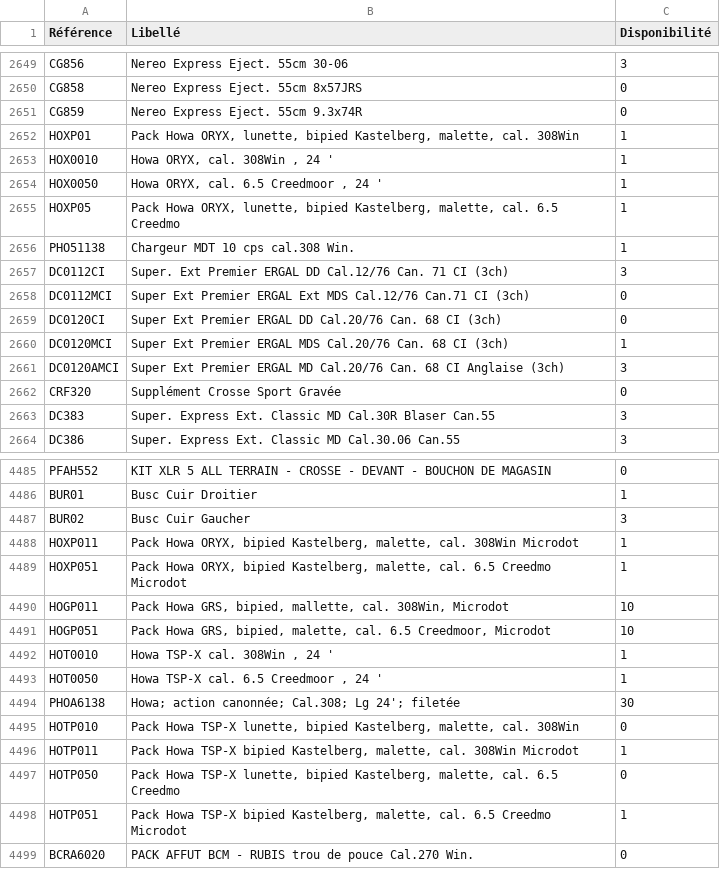
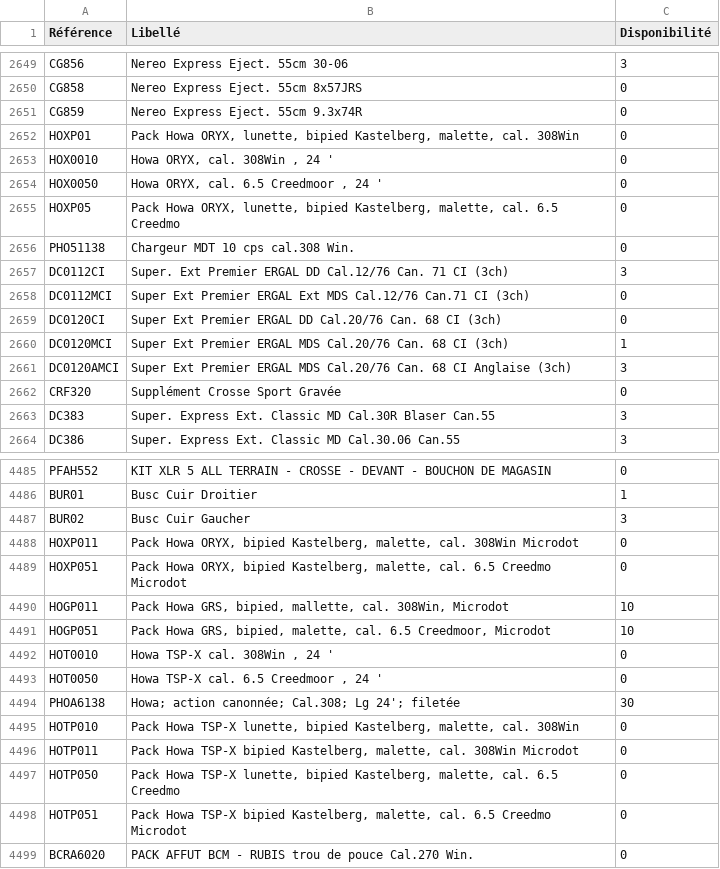
Before and after one commit to Jonathan-djimbi/arsenal-pro, a CSV file: suppliers/simacStockProduits.csv, drawn as a sheet; only a part is shown, gaps mark what is left out; the diff covers the shown part only.

```diff
--- a/suppliers/simacStockProduits.csv
+++ b/suppliers/simacStockProduits.csv
@@ -2651,7 +2651,7 @@ CG858;"Nereo Express Eject. 55cm 8x57JRS";0
 CG859;"Nereo Express Eject. 55cm 9.3x74R";0
-HOXP01;"Pack Howa ORYX, lunette, bipied Kastelberg, malette, cal. 308Win";1
-HOX0010;"Howa ORYX, cal. 308Win , 24 '";1
-HOX0050;"Howa ORYX, cal. 6.5 Creedmoor , 24 '";1
-HOXP05;"Pack Howa ORYX, lunette, bipied Kastelberg, malette, cal. 6.5 Creedmo";1
-PHO51138;"Chargeur MDT 10 cps cal.308 Win.";1
+HOXP01;"Pack Howa ORYX, lunette, bipied Kastelberg, malette, cal. 308Win";0
+HOX0010;"Howa ORYX, cal. 308Win , 24 '";0
+HOX0050;"Howa ORYX, cal. 6.5 Creedmoor , 24 '";0
+HOXP05;"Pack Howa ORYX, lunette, bipied Kastelberg, malette, cal. 6.5 Creedmo";0
+PHO51138;"Chargeur MDT 10 cps cal.308 Win.";0
 DC0112CI;"Super. Ext Premier ERGAL DD Cal.12/76 Can. 71 CI (3ch)";3
@@ -2660,3 +2660,3 @@ DC0120CI;"Super Ext Premier ERGAL DD Cal.20/76 Can. 68 CI (3ch)";0
 DC0120MCI;"Super Ext Premier ERGAL MDS Cal.20/76 Can. 68 CI (3ch)";1
-DC0120AMCI;"Super Ext Premier ERGAL MD Cal.20/76 Can. 68 CI Anglaise (3ch)";3
+DC0120AMCI;"Super Ext Premier ERGAL MDS Cal.20/76 Can. 68 CI Anglaise (3ch)";3
 CRF320;"Supplément Crosse Sport Gravée ";0
@@ -4487,13 +4487,13 @@ BUR01;"Busc Cuir Droitier";1
 BUR02;"Busc Cuir Gaucher";3
-HOXP011;"Pack Howa ORYX, bipied Kastelberg, malette, cal. 308Win Microdot";1
-HOXP051;"Pack Howa ORYX, bipied Kastelberg, malette, cal. 6.5 Creedmo Microdot";1
+HOXP011;"Pack Howa ORYX, bipied Kastelberg, malette, cal. 308Win Microdot";0
+HOXP051;"Pack Howa ORYX, bipied Kastelberg, malette, cal. 6.5 Creedmo Microdot";0
 HOGP011;"Pack Howa GRS, bipied, mallette, cal. 308Win, Microdot";10
 HOGP051;"Pack Howa GRS, bipied, malette, cal. 6.5 Creedmoor, Microdot";10
-HOT0010;"Howa TSP-X cal. 308Win , 24 '";1
-HOT0050;"Howa TSP-X cal. 6.5 Creedmoor , 24 '";1
+HOT0010;"Howa TSP-X cal. 308Win , 24 '";0
+HOT0050;"Howa TSP-X cal. 6.5 Creedmoor , 24 '";0
 PHOA6138;"Howa; action canonnée; Cal.308; Lg 24'; filetée";30
 HOTP010;"Pack Howa TSP-X lunette, bipied Kastelberg, malette, cal. 308Win";0
-HOTP011;"Pack Howa TSP-X bipied Kastelberg, malette, cal. 308Win Microdot";1
+HOTP011;"Pack Howa TSP-X bipied Kastelberg, malette, cal. 308Win Microdot";0
 HOTP050;"Pack Howa TSP-X lunette, bipied Kastelberg, malette, cal. 6.5 Creedmo";0
-HOTP051;"Pack Howa TSP-X bipied Kastelberg, malette, cal. 6.5 Creedmo Microdot";1
+HOTP051;"Pack Howa TSP-X bipied Kastelberg, malette, cal. 6.5 Creedmo Microdot";0
 BCRA6020;"PACK AFFUT BCM - RUBIS trou de pouce Cal.270 Win.";0
```
Also changed, not shown: 1 removed row and 33 edited cells elsewhere in this file, suppliers/europarmStockProduits.csv, 4 other files.
